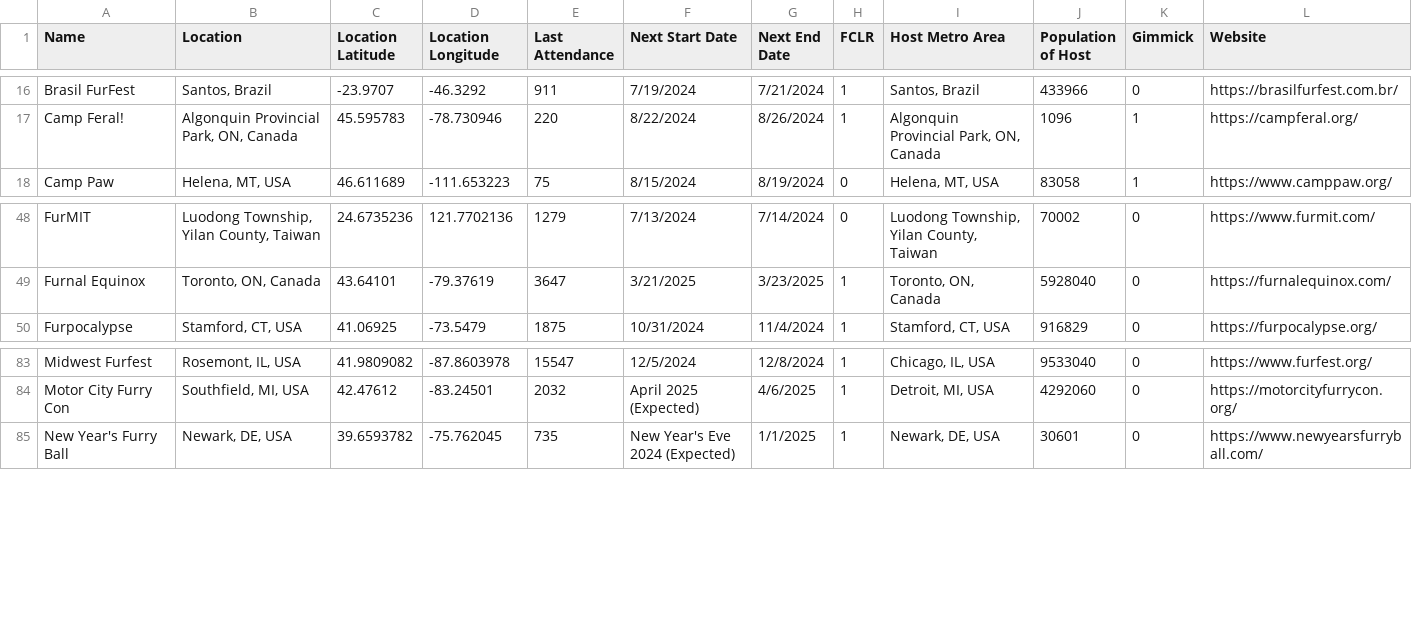
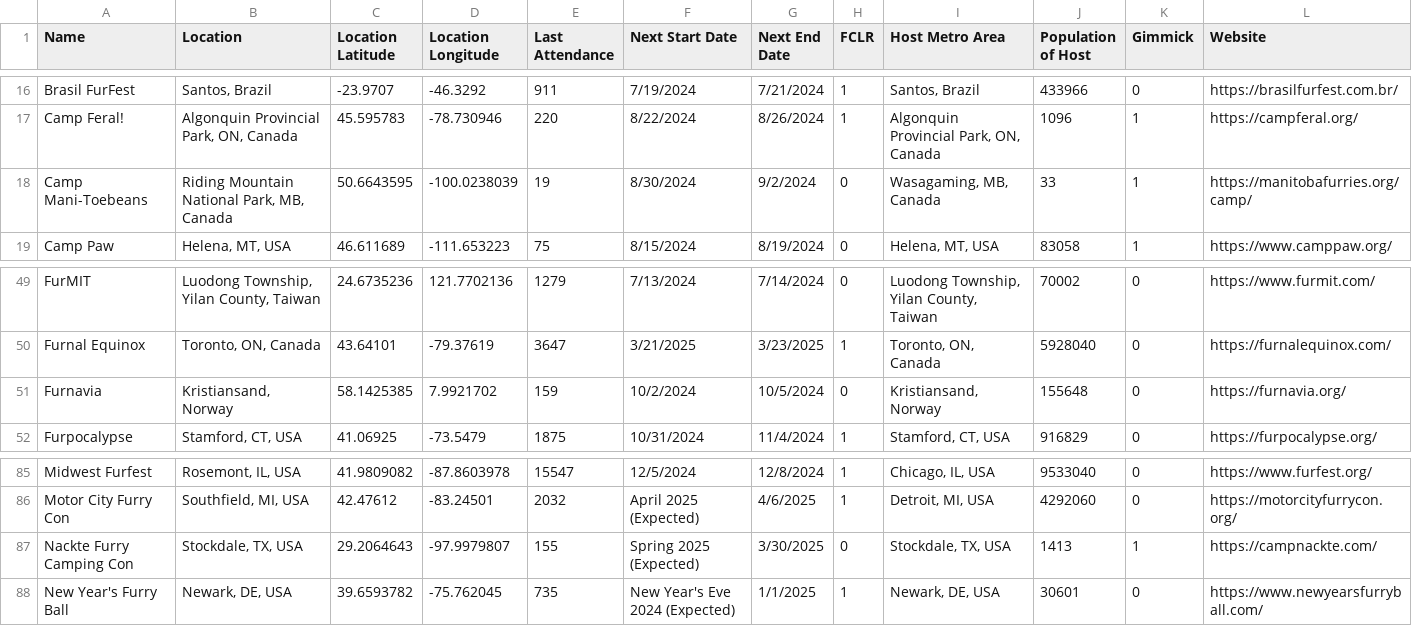
Before and after one commit to huehuecoyotl/furry-con-map, a CSV file: basic_con_data.csv, drawn as a sheet; only a part is shown, gaps mark what is left out; the diff names each change by its address in the sheet, - before the commit and + after, or states it on an @@ line.

Commit message:
small additions

```diff
--- a/basic_con_data.csv
+++ b/basic_con_data.csv
+row 18: Camp Mani-Toebeans | Riding Mountain National Park, MB, Canada | 50.6643595 | -100.0238039 | 19 | 8/30/2024 | 9/2/2024 | 0 | Wasagaming, MB, Canada | 33 | 1 | https://manitobafurries.org/camp/
+row 51: Furnavia | Kristiansand, Norway | 58.1425385 | 7.9921702 | 159 | 10/2/2024 | 10/5/2024 | 0 | Kristiansand, Norway | 155648 | 0 | https://furnavia.org/
+row 87: Nackte Furry Camping Con | Stockdale, TX, USA | 29.2064643 | -97.9979807 | 155 | Spring 2025 (Expected) | 3/30/2025 | 0 | Stockdale, TX, USA | 1413 | 1 | https://campnackte.com/
```
